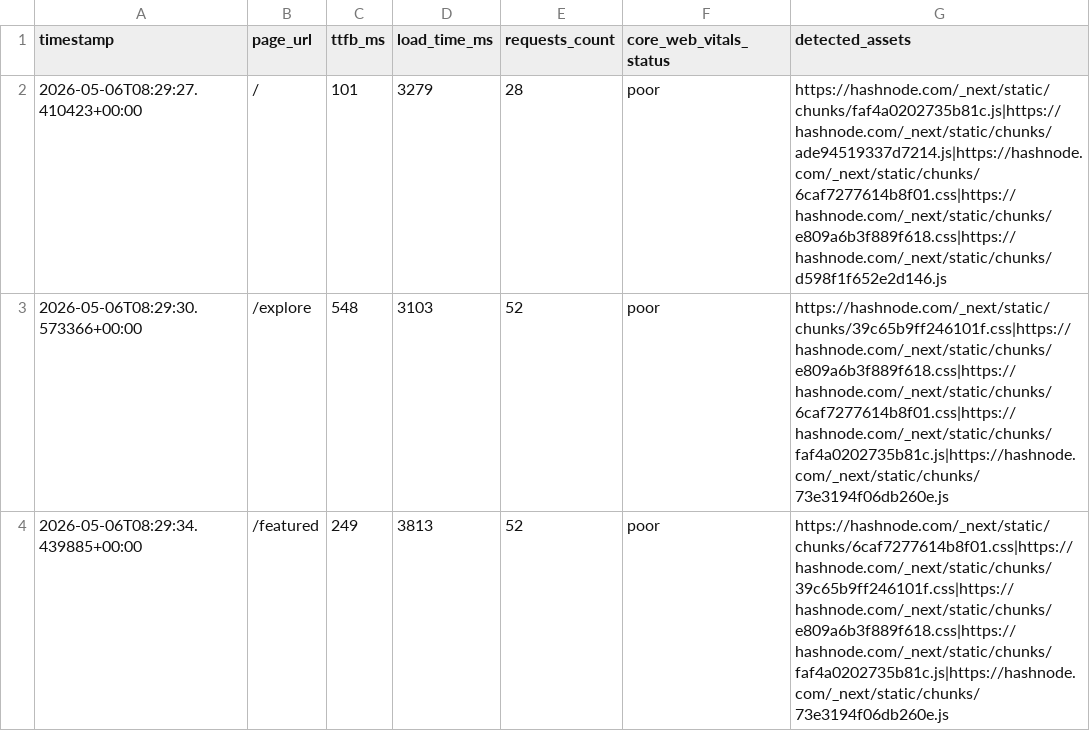
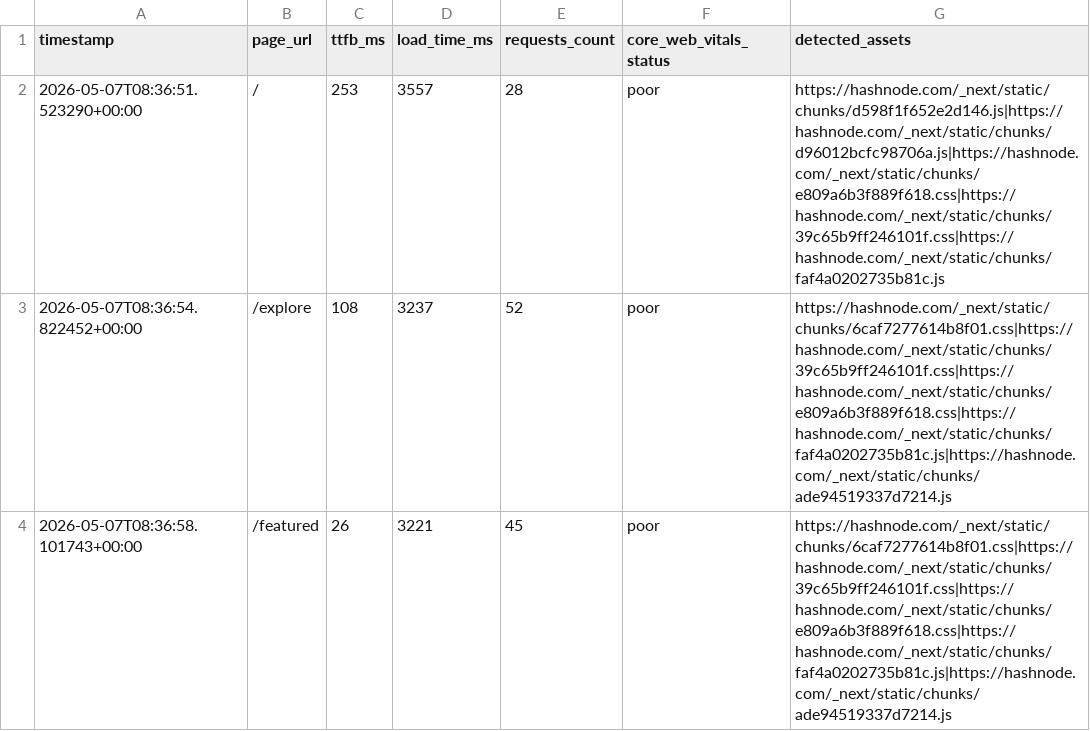
Before and after one commit to Niswan028/ai_ops_workflow_governor, a CSV file: data/performance_logs.csv, drawn as a sheet.

```diff
--- a/data/performance_logs.csv
+++ b/data/performance_logs.csv
@@ -1,4 +1,4 @@
 timestamp,page_url,ttfb_ms,load_time_ms,requests_count,core_web_vitals_status,detected_assets
-2026-05-06T08:29:27.410423+00:00,/,101,3279,28,poor,https://hashnode.com/_next/static/chunks/faf4a0202735b81c.js|https://hashnode.com/_next/static/chunks/ade94519337d7214.js|https://hashnode.com/_next/static/chunks/6caf7277614b8f01.css|https://hashnode.com/_next/static/chunks/e809a6b3f889f618.css|https://hashnode.com/_next/static/chunks/d598f1f652e2d146.js
-2026-05-06T08:29:30.573366+00:00,/explore,548,3103,52,poor,https://hashnode.com/_next/static/chunks/39c65b9ff246101f.css|https://hashnode.com/_next/static/chunks/e809a6b3f889f618.css|https://hashnode.com/_next/static/chunks/6caf7277614b8f01.css|https://hashnode.com/_next/static/chunks/faf4a0202735b81c.js|https://hashnode.com/_next/static/chunks/73e3194f06db260e.js
-2026-05-06T08:29:34.439885+00:00,/featured,249,3813,52,poor,https://hashnode.com/_next/static/chunks/6caf7277614b8f01.css|https://hashnode.com/_next/static/chunks/39c65b9ff246101f.css|https://hashnode.com/_next/static/chunks/e809a6b3f889f618.css|https://hashnode.com/_next/static/chunks/faf4a0202735b81c.js|https://hashnode.com/_next/static/chunks/73e3194f06db260e.js
+2026-05-07T08:36:51.523290+00:00,/,253,3557,28,poor,https://hashnode.com/_next/static/chunks/d598f1f652e2d146.js|https://hashnode.com/_next/static/chunks/d96012bcfc98706a.js|https://hashnode.com/_next/static/chunks/e809a6b3f889f618.css|https://hashnode.com/_next/static/chunks/39c65b9ff246101f.css|https://hashnode.com/_next/static/chunks/faf4a0202735b81c.js
+2026-05-07T08:36:54.822452+00:00,/explore,108,3237,52,poor,https://hashnode.com/_next/static/chunks/6caf7277614b8f01.css|https://hashnode.com/_next/static/chunks/39c65b9ff246101f.css|https://hashnode.com/_next/static/chunks/e809a6b3f889f618.css|https://hashnode.com/_next/static/chunks/faf4a0202735b81c.js|https://hashnode.com/_next/static/chunks/ade94519337d7214.js
+2026-05-07T08:36:58.101743+00:00,/featured,26,3221,45,poor,https://hashnode.com/_next/static/chunks/6caf7277614b8f01.css|https://hashnode.com/_next/static/chunks/39c65b9ff246101f.css|https://hashnode.com/_next/static/chunks/e809a6b3f889f618.css|https://hashnode.com/_next/static/chunks/faf4a0202735b81c.js|https://hashnode.com/_next/static/chunks/ade94519337d7214.js
```
Also changed, not shown: data/performance_logs_history.csv, 3 other files.
